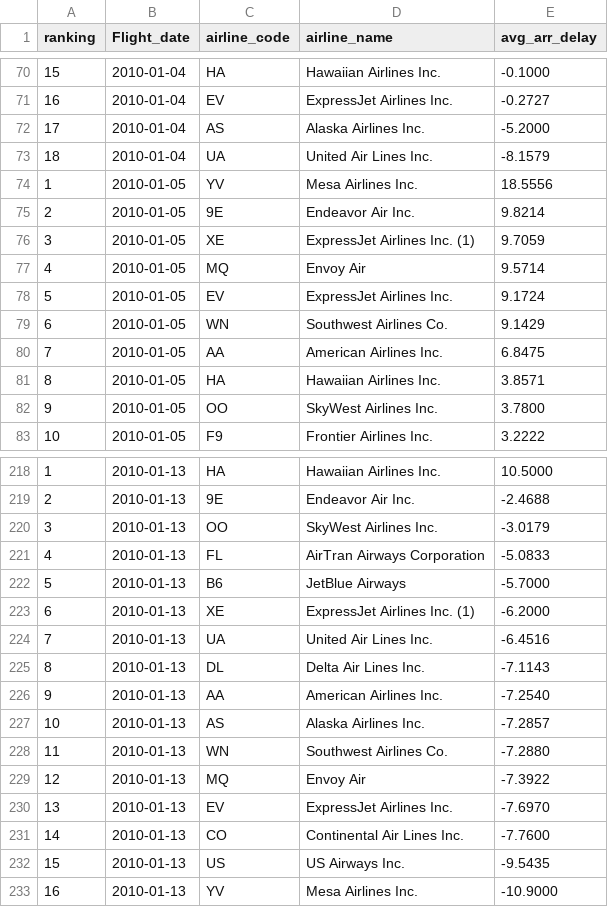
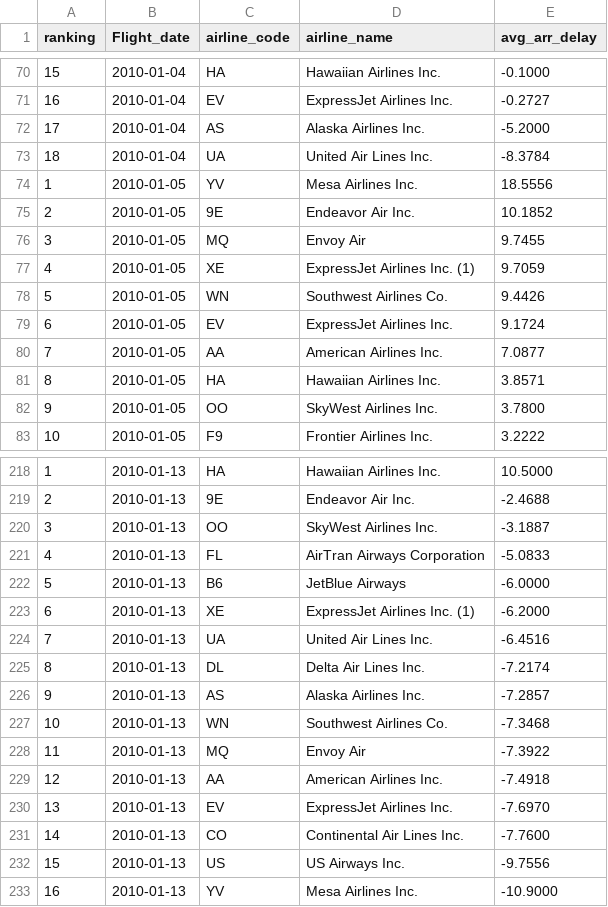
Before and after one commit to Im-TARO/Flights, a CSV file: SQL/Airline_AvgArrivalDelay_results.csv, drawn as a sheet; only a part is shown, gaps mark what is left out; the diff covers the shown part only.

```diff
--- a/SQL/Airline_AvgArrivalDelay_results.csv
+++ b/SQL/Airline_AvgArrivalDelay_results.csv
@@ -72,10 +72,10 @@ ranking,Flight_date,airline_code,airline_name,avg_arr_delay
 17,2010-01-04,AS,Alaska Airlines Inc.,-5.2000
-18,2010-01-04,UA,United Air Lines Inc.,-8.1579
+18,2010-01-04,UA,United Air Lines Inc.,-8.3784
 1,2010-01-05,YV,Mesa Airlines Inc.,18.5556
-2,2010-01-05,9E,Endeavor Air Inc.,9.8214
-3,2010-01-05,XE,ExpressJet Airlines Inc. (1),9.7059
-4,2010-01-05,MQ,Envoy Air,9.5714
-5,2010-01-05,EV,ExpressJet Airlines Inc.,9.1724
-6,2010-01-05,WN,Southwest Airlines Co.,9.1429
-7,2010-01-05,AA,American Airlines Inc.,6.8475
+2,2010-01-05,9E,Endeavor Air Inc.,10.1852
+3,2010-01-05,MQ,Envoy Air,9.7455
+4,2010-01-05,XE,ExpressJet Airlines Inc. (1),9.7059
+5,2010-01-05,WN,Southwest Airlines Co.,9.4426
+6,2010-01-05,EV,ExpressJet Airlines Inc.,9.1724
+7,2010-01-05,AA,American Airlines Inc.,7.0877
 8,2010-01-05,HA,Hawaiian Airlines Inc.,3.8571
@@ -219,15 +219,15 @@ ranking,Flight_date,airline_code,airline_name,avg_arr_delay
 2,2010-01-13,9E,Endeavor Air Inc.,-2.4688
-3,2010-01-13,OO,SkyWest Airlines Inc.,-3.0179
+3,2010-01-13,OO,SkyWest Airlines Inc.,-3.1887
 4,2010-01-13,FL,AirTran Airways Corporation,-5.0833
-5,2010-01-13,B6,JetBlue Airways,-5.7000
+5,2010-01-13,B6,JetBlue Airways,-6.0000
 6,2010-01-13,XE,ExpressJet Airlines Inc. (1),-6.2000
 7,2010-01-13,UA,United Air Lines Inc.,-6.4516
-8,2010-01-13,DL,Delta Air Lines Inc.,-7.1143
-9,2010-01-13,AA,American Airlines Inc.,-7.2540
-10,2010-01-13,AS,Alaska Airlines Inc.,-7.2857
-11,2010-01-13,WN,Southwest Airlines Co.,-7.2880
-12,2010-01-13,MQ,Envoy Air,-7.3922
+8,2010-01-13,DL,Delta Air Lines Inc.,-7.2174
+9,2010-01-13,AS,Alaska Airlines Inc.,-7.2857
+10,2010-01-13,WN,Southwest Airlines Co.,-7.3468
+11,2010-01-13,MQ,Envoy Air,-7.3922
+12,2010-01-13,AA,American Airlines Inc.,-7.4918
 13,2010-01-13,EV,ExpressJet Airlines Inc.,-7.6970
 14,2010-01-13,CO,Continental Air Lines Inc.,-7.7600
-15,2010-01-13,US,US Airways Inc.,-9.5435
+15,2010-01-13,US,US Airways Inc.,-9.7556
 16,2010-01-13,YV,Mesa Airlines Inc.,-10.9000
```
Also changed, not shown: 3 added rows, 3 removed rows and 114 edited cells elsewhere in this file, SQL/Airline_AvgDepatureDelay_results.csv, SQL/Airline_AvgDistance_results.csv, 13 other files.
